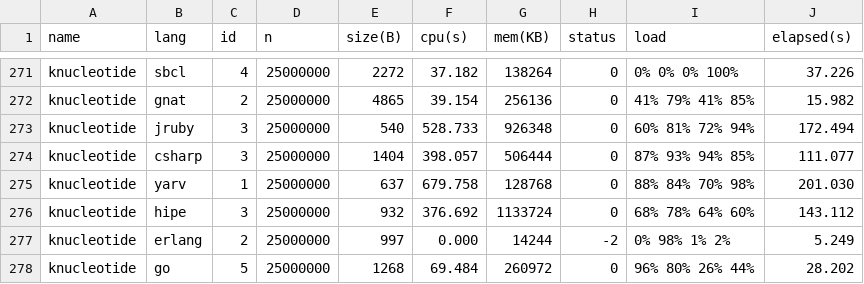
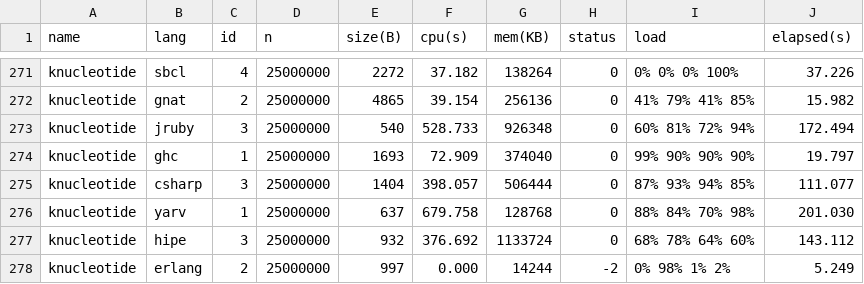
Before and after one commit to Dundee/benchmarksgame, a CSV file: website/websites/u64q/data/data.csv, drawn as a sheet; only a part is shown, gaps mark what is left out; the shorter side is filled out with more unchanged rows; the diff names each change by its address in the sheet, - before the commit and + after, or states it on an @@ line.

```diff
--- a/website/websites/u64q/data/data.csv
+++ b/website/websites/u64q/data/data.csv
+row 274: knucleotide | ghc | 1 | 25000000 | 1693 | 72.909 | 374040 | 0 | 99% 90% 90% 90% | 19.797
```
Also changed, not shown: website/websites/u64/data/data.csv, website/websites/u64/data/ndata.csv, 8 other files.
